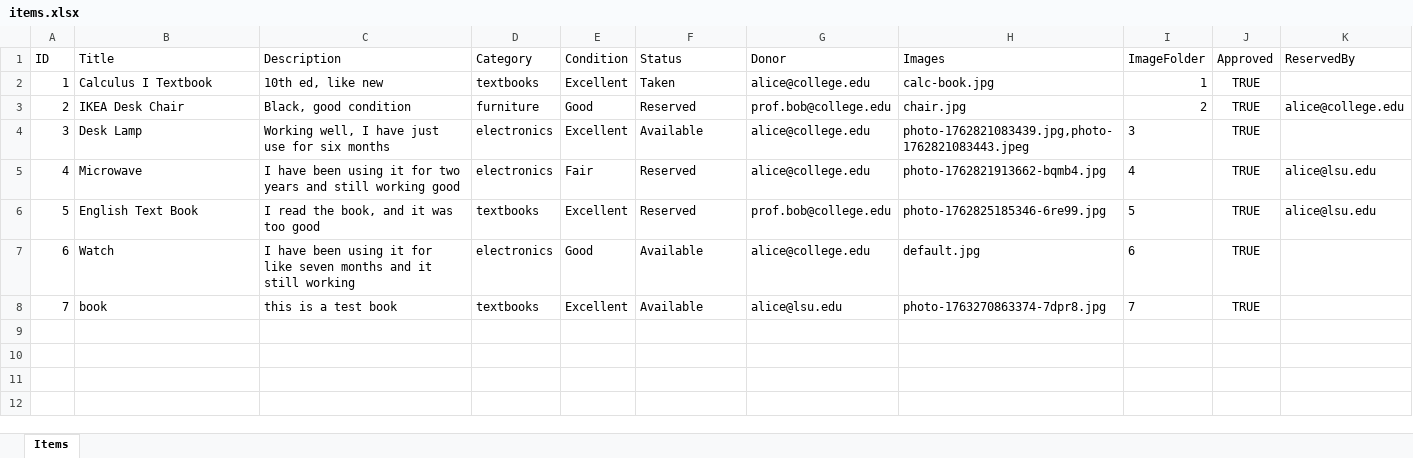
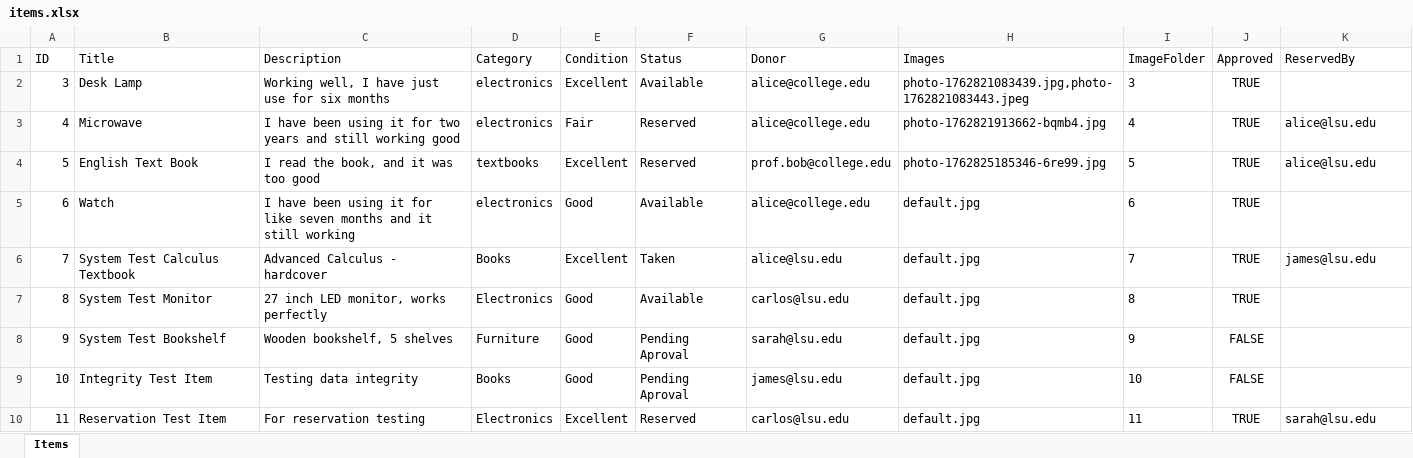
Before and after one commit to Bleboe/Swap-Shop, an Excel workbook: server/items.xlsx, sheet Items, drawn as a sheet; values as stored, in another font and other column widths than the file's, no borders; removed rows and columns are numbered as before the commit, all else as after; the diff names each change by its address in the sheet, - before the commit and + after, or states it on an @@ line.

Commit message:
added more unit tests, Integration tests and System tests with some changes to donating fields being validated. Added some users and an admin.

```diff
--- a/server/items.xlsx (sheet Items)
+++ b/server/items.xlsx (sheet Items)
-row 2: 1 | Calculus I Textbook | 10th ed, like new | textbooks | Excellent | Taken | alice@college.edu | calc-book.jpg | 1 | TRUE
-row 3: 2 | IKEA Desk Chair | Black, good condition | furniture | Good | Reserved | prof.bob@college.edu | chair.jpg | 2 | TRUE | alice@college.edu
-row 8: 7 | book | this is a test book | textbooks | Excellent | Available | alice@lsu.edu | photo-1763270863374-7dpr8.jpg | 7 | TRUE
+row 6: 7 | System Test Calculus Textbook | Advanced Calculus - hardcover | Books | Excellent | Taken | alice@lsu.edu | default.jpg | 7 | TRUE | james@lsu.edu
+row 7: 8 | System Test Monitor | 27 inch LED monitor, works perfectly | Electronics | Good | Available | carlos@lsu.edu | default.jpg | 8 | TRUE
+row 8: 9 | System Test Bookshelf | Wooden bookshelf, 5 shelves | Furniture | Good | Pending Aproval | sarah@lsu.edu | default.jpg | 9 | FALSE
+row 9: 10 | Integrity Test Item | Testing data integrity | Books | Good | Pending Aproval | james@lsu.edu | default.jpg | 10 | FALSE
+row 10: 11 | Reservation Test Item | For reservation testing | Electronics | Excellent | Reserved | carlos@lsu.edu | default.jpg | 11 | TRUE | sarah@lsu.edu
```
Also changed, not shown: 6 other files.
